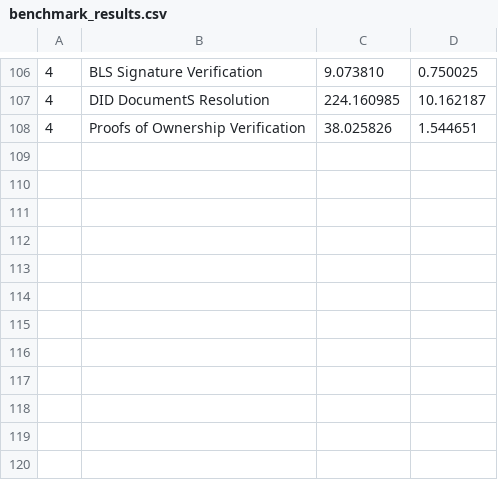
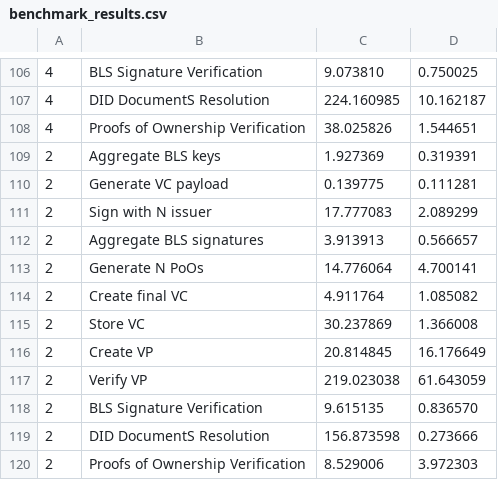
Before and after one commit to caltr98/MultiSignatureVeramo, a CSV file: benchmark_results.csv, drawn as a sheet; only a part is shown, gaps mark what is left out.

Commit message:
ProofOfPossession_Redefinement

```diff
--- a/benchmark_results.csv
+++ b/benchmark_results.csv
@@ -108 +108,13 @@
 4,Proofs of Ownership Verification,38.025826,1.544651
+2,Aggregate BLS keys,1.927369,0.319391
+2,Generate VC payload,0.139775,0.111281
+2,Sign with N issuer,17.777083,2.089299
+2,Aggregate BLS signatures,3.913913,0.566657
+2,Generate N PoOs,14.776064,4.700141
+2,Create final VC,4.911764,1.085082
+2,Store VC,30.237869,1.366008
+2,Create VP,20.814845,16.176649
+2,Verify VP,219.023038,61.643059
+2,BLS Signature Verification,9.615135,0.836570
+2,DID DocumentS Resolution,156.873598,0.273666
+2,Proofs of Ownership Verification,8.529006,3.972303
```
Also changed, not shown: 20 other files.
